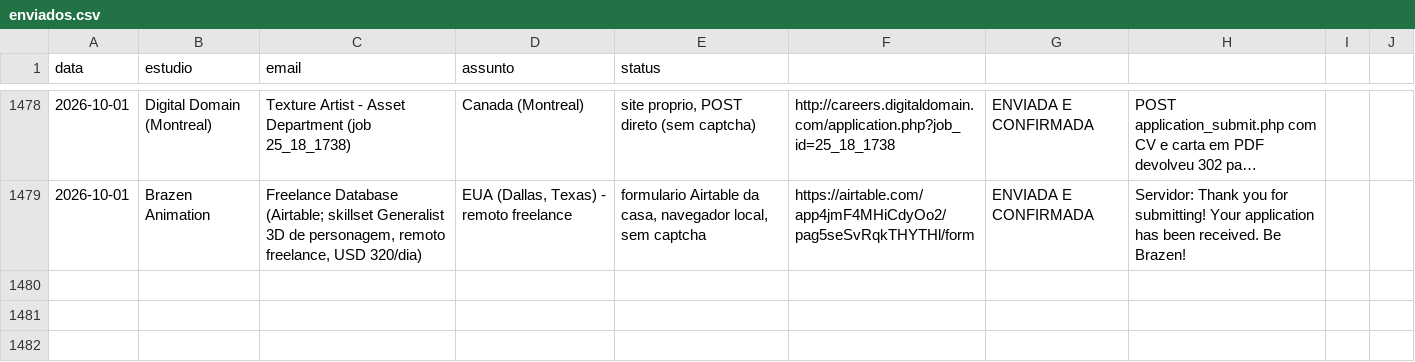
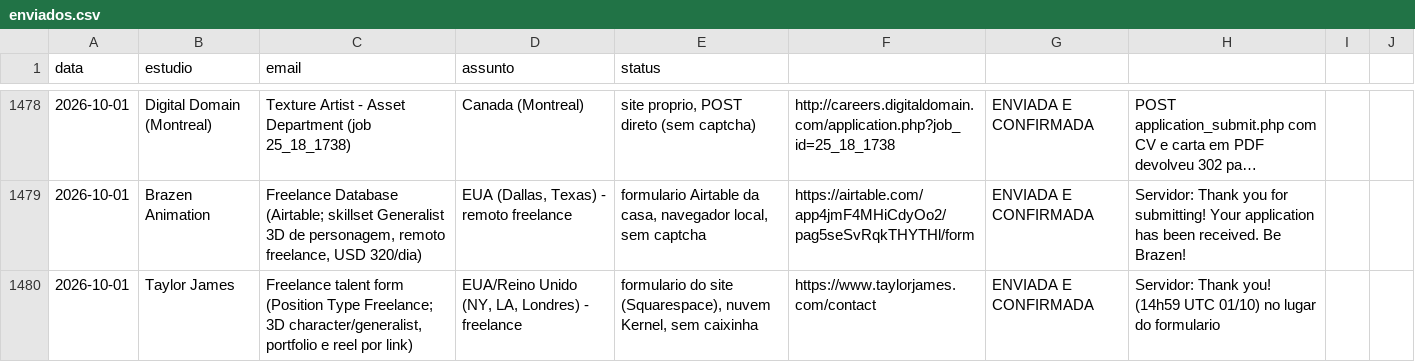
Before and after one commit to vinicavalcntiart/workbenchMA, a CSV file: enviados.csv, drawn as a sheet; only a part is shown, gaps mark what is left out; long unchanged cells end in …; the diff names each change by its address in the sheet, - before the commit and + after, or states it on an @@ line.

```diff
--- a/enviados.csv
+++ b/enviados.csv
+row 1480: 2026-10-01 | Taylor James | Freelance talent form (Position Type Freelance; 3D character/generalist, portfolio e reel por link) | EUA/Reino Unido (NY, LA, Londres) - freelance | formulario do site (Squarespace), nuvem Kernel, sem caixinha | https://www.taylorjames.com/contact | ENVIADA E CONFIRMADA | Servidor: Thank you! (14h59 UTC 01/10) no lugar do formulario
```
